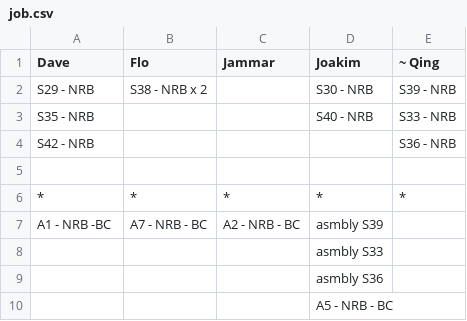
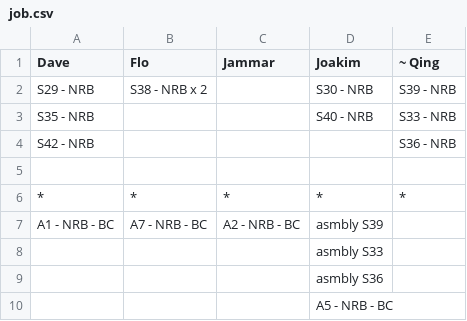
Before and after one commit to snvice/allocations, a CSV file: job.csv, drawn as a sheet.

Commit message:
Update job.csv

```diff
--- a/job.csv
+++ b/job.csv
@@ -6,3 +6,3 @@ S42 - NRB,,,,S36 - NRB
 *,*,*,*,*
-A1 - NRB -BC,A7 - NRB - BC,A2 - NRB - BC,asmbly S39,
+A1 - NRB - BC,A7 - NRB - BC,A2 - NRB - BC,asmbly S39,
 ,,,asmbly S33,
```
